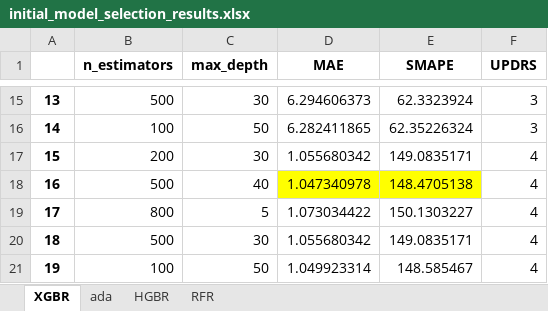
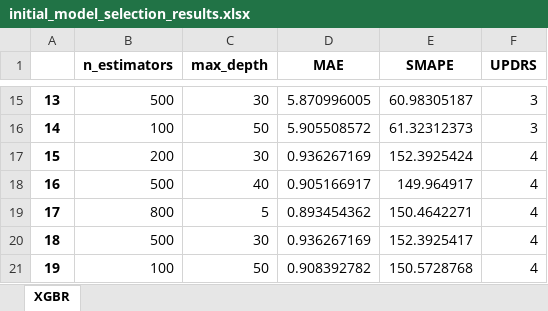
Before and after one commit to fan-yang-md/parkinsons_disease_progression_prediction, an Excel workbook: initial_model_selection_results.xlsx, sheet XGBR, drawn as a sheet; only a part is shown, gaps mark what is left out; values as stored, in another font and other column widths than the file's, no borders; the diff covers the shown part only; the diff names each change by its address in the sheet, - before the commit and + after, or states it on an @@ line.

```diff
--- a/initial_model_selection_results.xlsx (sheet XGBR)
+++ b/initial_model_selection_results.xlsx (sheet XGBR)
-sheet tab: ada
-sheet tab: HGBR
-sheet tab: RFR
-D15 (MAE): 6.294606373
+D15 (MAE): 5.870996005
-E15 (SMAPE): 62.3323924
+E15 (SMAPE): 60.98305187
-D16 (MAE): 6.282411865
+D16 (MAE): 5.905508572
-E16 (SMAPE): 62.35226324
+E16 (SMAPE): 61.32312373
-D17 (MAE): 1.055680342
+D17 (MAE): 0.936267169
-E17 (SMAPE): 149.0835171
+E17 (SMAPE): 152.3925424
-D18 (MAE): 1.047340978
+D18 (MAE): 0.905166917
-D18:E18 fill: #FFFF00
+D18:E18 fill: none
-E18 (SMAPE): 148.4705138
+E18 (SMAPE): 149.964917
-D19 (MAE): 1.073034422
+D19 (MAE): 0.893454362
-E19 (SMAPE): 150.1303227
+E19 (SMAPE): 150.4642271
-D20 (MAE): 1.055680342
+D20 (MAE): 0.936267169
-E20 (SMAPE): 149.0835171
+E20 (SMAPE): 152.3925417
-D21 (MAE): 1.049923314
+D21 (MAE): 0.908392782
-E21 (SMAPE): 148.585467
+E21 (SMAPE): 150.5728768
```
Also changed, not shown: 26 edited cells and cell formats elsewhere in this sheet, 3 other files.
